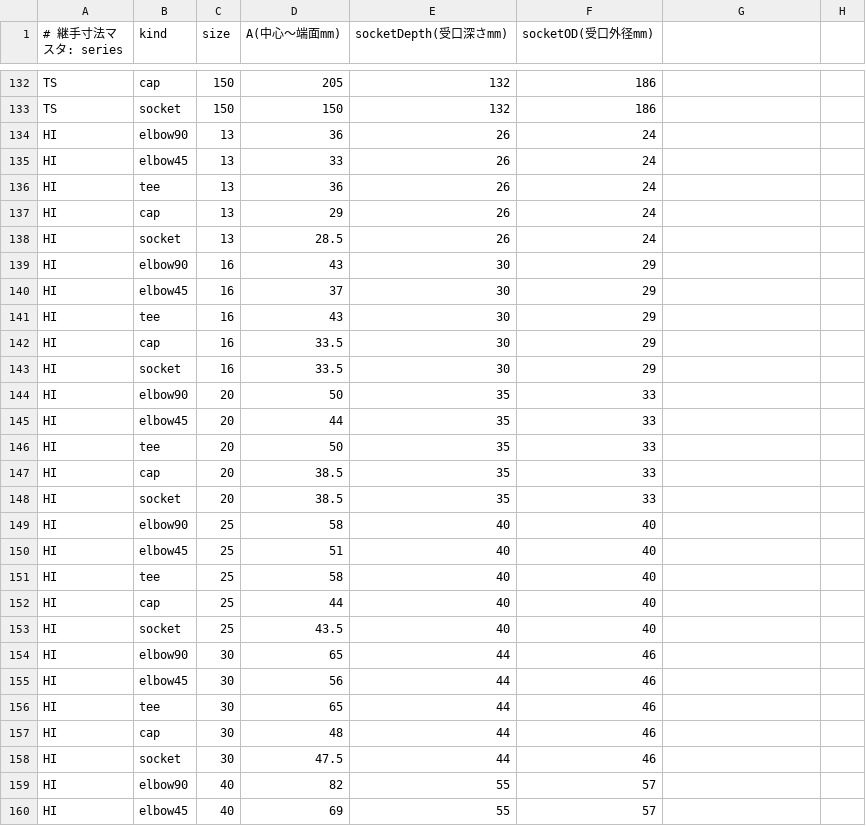
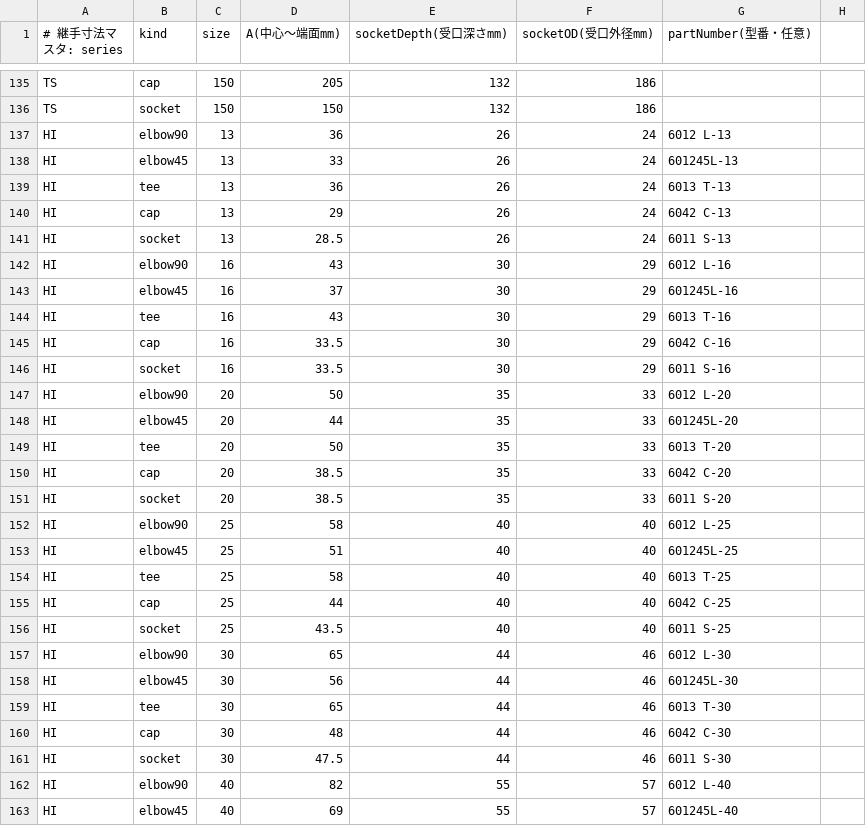
Before and after one commit to engmaebashi-code/mepcad, a CSV file: Sources/MepData/Resources/fittings.csv, drawn as a sheet; only a part is shown, gaps mark what is left out; the diff covers the shown part only.

```diff
--- a/Sources/MepData/Resources/fittings.csv
+++ b/Sources/MepData/Resources/fittings.csv
@@ -1 +1 @@
-# 継手寸法マスタ: series,kind,size,A(中心〜端面mm),socketDepth(受口深さmm),socketOD(受口外径mm)
+# 継手寸法マスタ: series,kind,size,A(中心〜端面mm),socketDepth(受口深さmm),socketOD(受口外径mm),partNumber(型番・任意)
@@ -134,27 +137,27 @@ TS,socket,150,150,132,186
-HI,elbow90,13,36,26,24
-HI,elbow45,13,33,26,24
-HI,tee,13,36,26,24
-HI,cap,13,29,26,24
-HI,socket,13,28.5,26,24
-HI,elbow90,16,43,30,29
-HI,elbow45,16,37,30,29
-HI,tee,16,43,30,29
-HI,cap,16,33.5,30,29
-HI,socket,16,33.5,30,29
-HI,elbow90,20,50,35,33
-HI,elbow45,20,44,35,33
-HI,tee,20,50,35,33
-HI,cap,20,38.5,35,33
-HI,socket,20,38.5,35,33
-HI,elbow90,25,58,40,40
-HI,elbow45,25,51,40,40
-HI,tee,25,58,40,40
-HI,cap,25,44,40,40
-HI,socket,25,43.5,40,40
-HI,elbow90,30,65,44,46
-HI,elbow45,30,56,44,46
-HI,tee,30,65,44,46
-HI,cap,30,48,44,46
-HI,socket,30,47.5,44,46
-HI,elbow90,40,82,55,57
-HI,elbow45,40,69,55,57
+HI,elbow90,13,36,26,24,6012 L-13
+HI,elbow45,13,33,26,24,601245L-13
+HI,tee,13,36,26,24,6013 T-13
+HI,cap,13,29,26,24,6042 C-13
+HI,socket,13,28.5,26,24,6011 S-13
+HI,elbow90,16,43,30,29,6012 L-16
+HI,elbow45,16,37,30,29,601245L-16
+HI,tee,16,43,30,29,6013 T-16
+HI,cap,16,33.5,30,29,6042 C-16
+HI,socket,16,33.5,30,29,6011 S-16
+HI,elbow90,20,50,35,33,6012 L-20
+HI,elbow45,20,44,35,33,601245L-20
+HI,tee,20,50,35,33,6013 T-20
+HI,cap,20,38.5,35,33,6042 C-20
+HI,socket,20,38.5,35,33,6011 S-20
+HI,elbow90,25,58,40,40,6012 L-25
+HI,elbow45,25,51,40,40,601245L-25
+HI,tee,25,58,40,40,6013 T-25
+HI,cap,25,44,40,40,6042 C-25
+HI,socket,25,43.5,40,40,6011 S-25
+HI,elbow90,30,65,44,46,6012 L-30
+HI,elbow45,30,56,44,46,601245L-30
+HI,tee,30,65,44,46,6013 T-30
+HI,cap,30,48,44,46,6042 C-30
+HI,socket,30,47.5,44,46,6011 S-30
+HI,elbow90,40,82,55,57,6012 L-40
+HI,elbow45,40,69,55,57,601245L-40
```
Also changed, not shown: 3 added rows and 121 edited cells elsewhere in this file, 13 other files.
